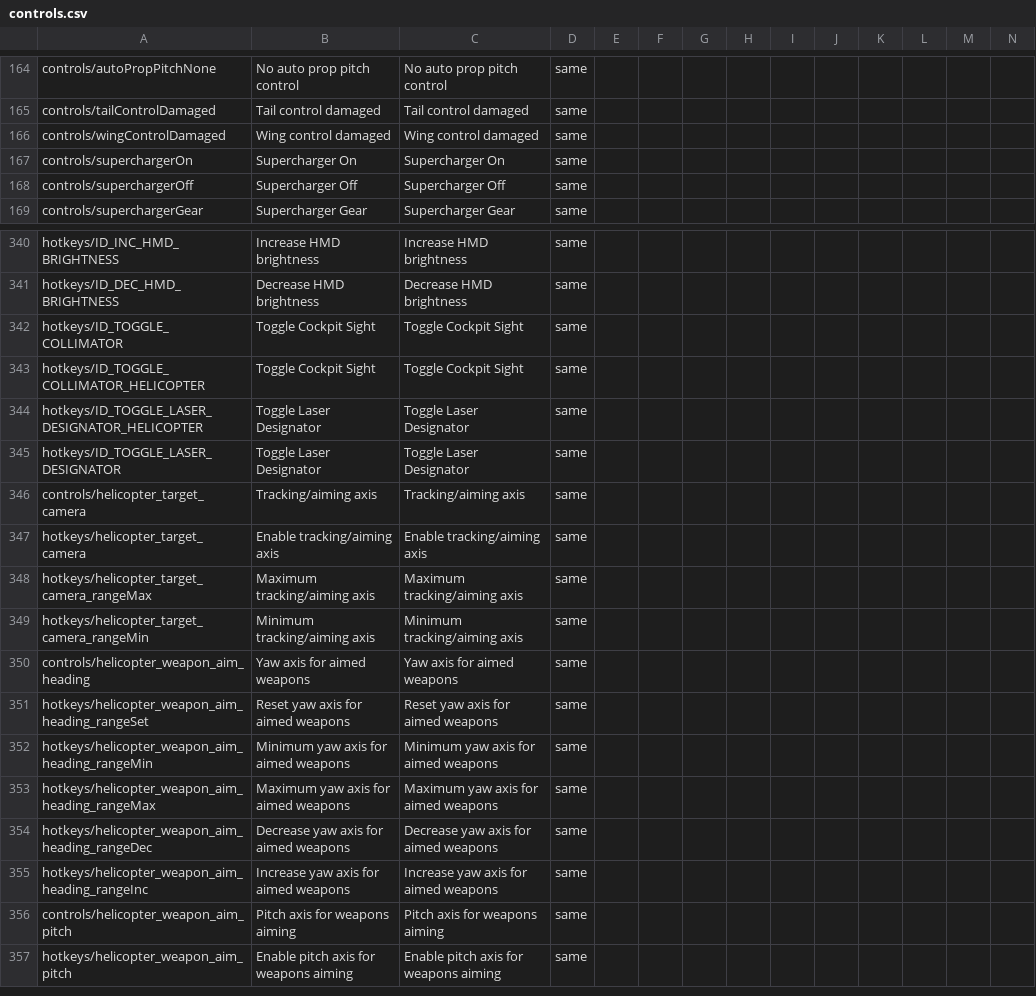
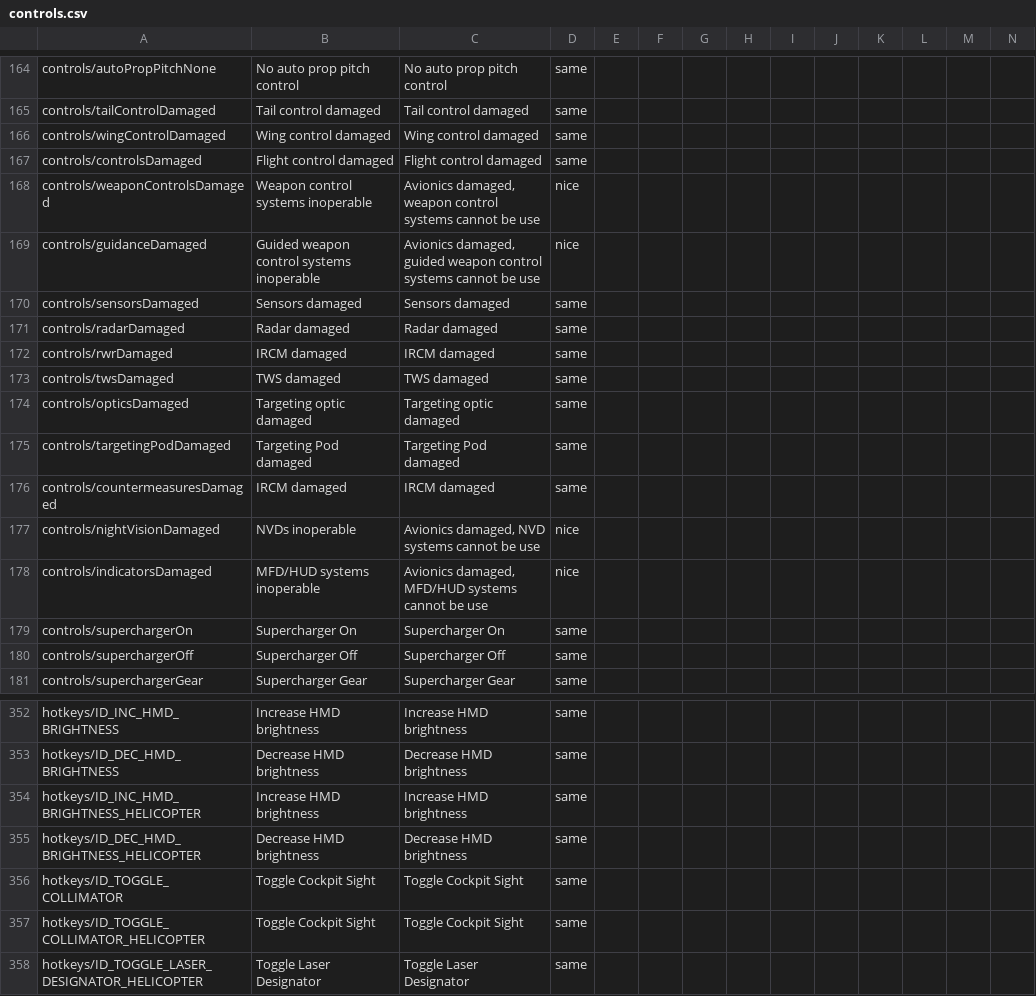
Before and after one commit to mikechuy/SCAM, a CSV file: controls.csv, drawn as a sheet; only a part is shown, gaps mark what is left out; the shorter side is filled out with more unchanged rows; rows hold the shown columns only; the diff names each change by its address in the sheet, - before the commit and + after, or states it on an @@ line.

```diff
--- a/controls.csv
+++ b/controls.csv
+row 167: controls/controlsDamaged | Flight control damaged | Flight control damaged | same
+row 168: controls/weaponControlsDamaged | Weapon control systems inoperable | Avionics damaged, weapon control systems cannot be use | nice
+row 169: controls/guidanceDamaged | Guided weapon control systems inoperable | Avionics damaged, guided weapon control systems cannot be use | nice
+row 170: controls/sensorsDamaged | Sensors damaged | Sensors damaged | same
+row 171: controls/radarDamaged | Radar damaged | Radar damaged | same
+row 172: controls/rwrDamaged | IRCM damaged | IRCM damaged | same
+row 173: controls/twsDamaged | TWS damaged | TWS damaged | same
+row 174: controls/opticsDamaged | Targeting optic damaged | Targeting optic damaged | same
+row 175: controls/targetingPodDamaged | Targeting Pod damaged | Targeting Pod damaged | same
+row 176: controls/countermeasuresDamaged | IRCM damaged | IRCM damaged | same
+row 177: controls/nightVisionDamaged | NVDs inoperable | Avionics damaged, NVD systems cannot be use | nice
+row 178: controls/indicatorsDamaged | MFD/HUD systems inoperable | Avionics damaged, MFD/HUD systems cannot be use | nice
+row 354: hotkeys/ID_INC_HMD_BRIGHTNESS_HELICOPTER | Increase HMD brightness | Increase HMD brightness | same
+row 355: hotkeys/ID_DEC_HMD_BRIGHTNESS_HELICOPTER | Decrease HMD brightness | Decrease HMD brightness | same
```
Also changed, not shown: _online.csv, menu_events.csv, 7 other files.
